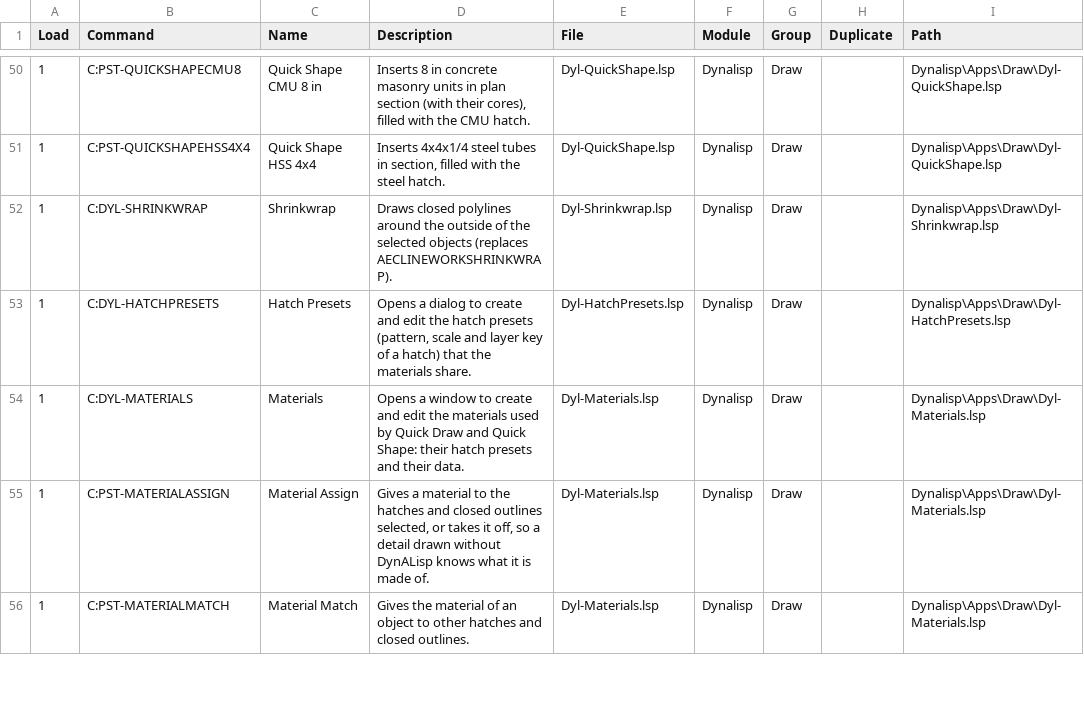
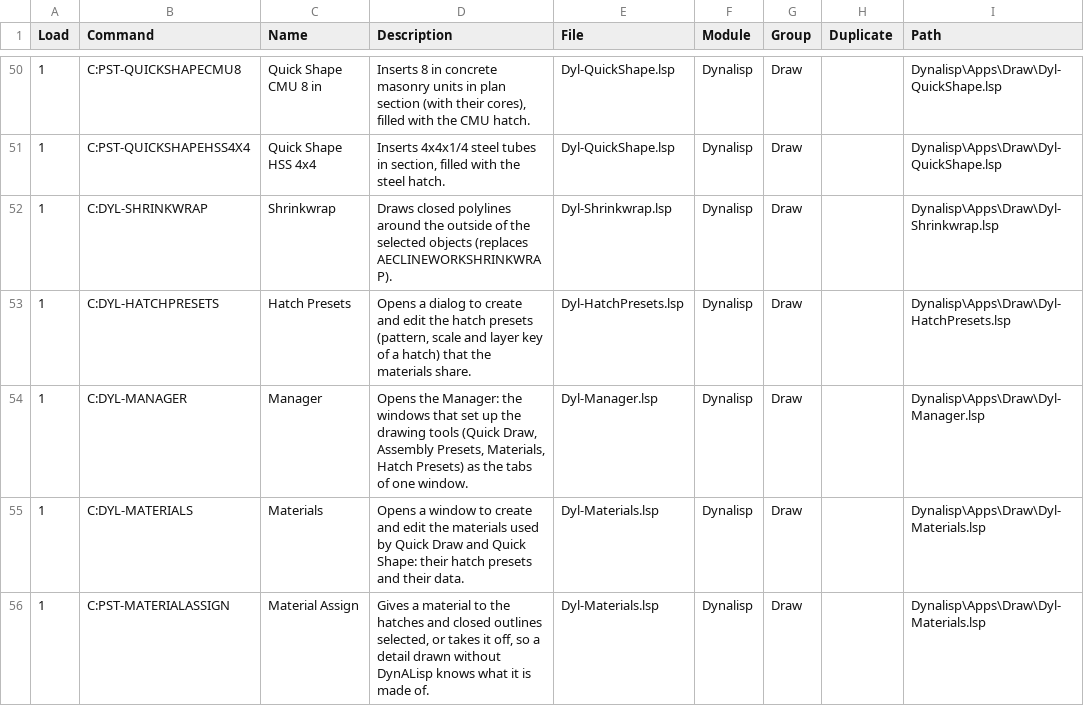
Before and after one commit to samagior/DynALisp.bundle, a CSV file: Contents/Resources/StartupSuite.csv, drawn as a sheet; only a part is shown, gaps mark what is left out; the shorter side is filled out with more unchanged rows.

```diff
--- a/Contents/Resources/StartupSuite.csv
+++ b/Contents/Resources/StartupSuite.csv
@@ -53,2 +53,3 @@ Load;Command;Name;Description;File;Module;Group;Duplicate;Path
 1;C:DYL-HATCHPRESETS;Hatch Presets;Opens a dialog to create and edit the hatch presets (pattern, scale and layer key of a hatch) that the materials share.;Dyl-HatchPresets.lsp;Dynalisp;Draw;;Dynalisp\Apps\Draw\Dyl-HatchPresets.lsp
+1;C:DYL-MANAGER;Manager;Opens the Manager: the windows that set up the drawing tools (Quick Draw, Assembly Presets, Materials, Hatch Presets) as the tabs of one window.;Dyl-Manager.lsp;Dynalisp;Draw;;Dynalisp\Apps\Draw\Dyl-Manager.lsp
 1;C:DYL-MATERIALS;Materials;Opens a window to create and edit the materials used by Quick Draw and Quick Shape: their hatch presets and their data.;Dyl-Materials.lsp;Dynalisp;Draw;;Dynalisp\Apps\Draw\Dyl-Materials.lsp
```
Also changed, not shown: Installer/Ribbon/Ribbon.csv, Installer/Ribbon/Ribbon.fr.csv, 34 other files.
